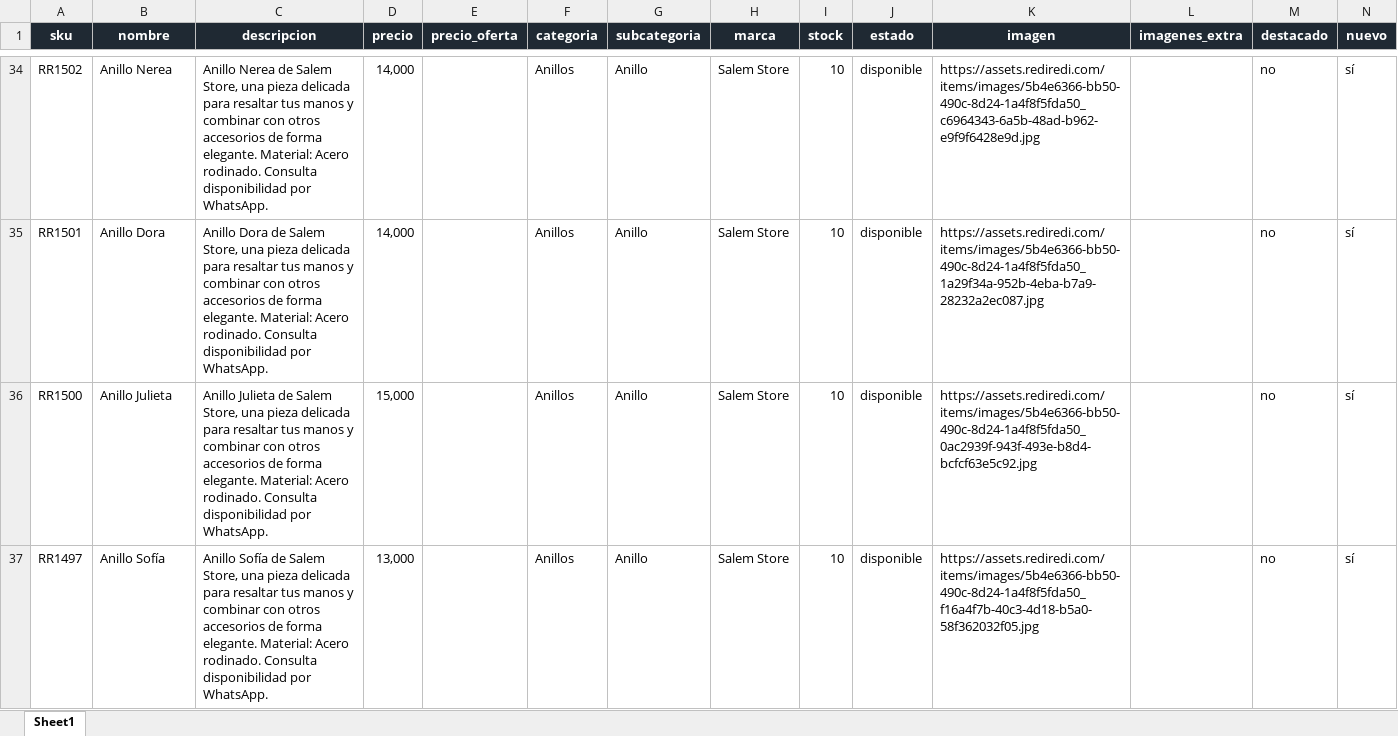
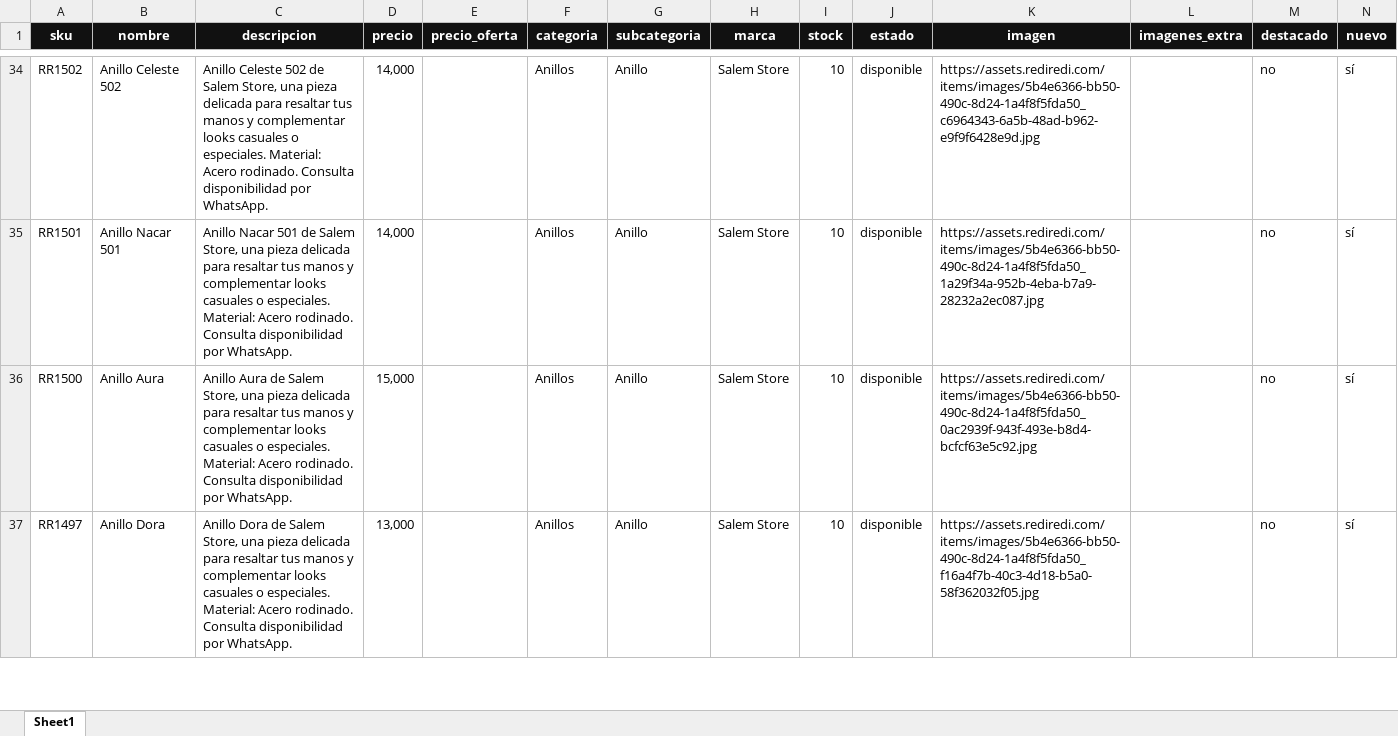
Before and after one commit to julianvillalba688/salem-store-go, an Excel workbook: public/data/catalogo.xlsx, sheet Sheet1, drawn as a sheet; only a part is shown, gaps mark what is left out; values as stored, in another font and other column widths than the file's, no borders; table styles not drawn; the diff covers the shown part only; the diff names each change by its address in the sheet, - before the commit and + after, or states it on an @@ line.

```diff
--- a/public/data/catalogo.xlsx (sheet Sheet1)
+++ b/public/data/catalogo.xlsx (sheet Sheet1)
-A1:N1 fill: #1F2933
+A1:N1 fill: #111111
-B34 (nombre): Anillo Nerea
+B34 (nombre): Anillo Celeste 502
-C34 (descripcion): Anillo Nerea de Salem Store, una pieza delicada para resaltar tus manos y combinar con otros accesorios de forma elegante. Material: Acero…
+C34 (descripcion): Anillo Celeste 502 de Salem Store, una pieza delicada para resaltar tus manos y complementar looks casuales o especiales. Material: Acero…
-B35 (nombre): Anillo Dora
+B35 (nombre): Anillo Nacar 501
-C35 (descripcion): Anillo Dora de Salem Store, una pieza delicada para resaltar tus manos y combinar con otros accesorios de forma elegante. Material: Acero…
+C35 (descripcion): Anillo Nacar 501 de Salem Store, una pieza delicada para resaltar tus manos y complementar looks casuales o especiales. Material: Acero…
-B36 (nombre): Anillo Julieta
+B36 (nombre): Anillo Aura
-C36 (descripcion): Anillo Julieta de Salem Store, una pieza delicada para resaltar tus manos y combinar con otros accesorios de forma elegante. Material: Acero…
+C36 (descripcion): Anillo Aura de Salem Store, una pieza delicada para resaltar tus manos y complementar looks casuales o especiales. Material: Acero…
-B37 (nombre): Anillo Sofía
+B37 (nombre): Anillo Dora
-C37 (descripcion): Anillo Sofía de Salem Store, una pieza delicada para resaltar tus manos y combinar con otros accesorios de forma elegante. Material: Acero…
+C37 (descripcion): Anillo Dora de Salem Store, una pieza delicada para resaltar tus manos y complementar looks casuales o especiales. Material: Acero…
```
Also changed, not shown: 1895 edited cells and cell formats elsewhere in this sheet.
